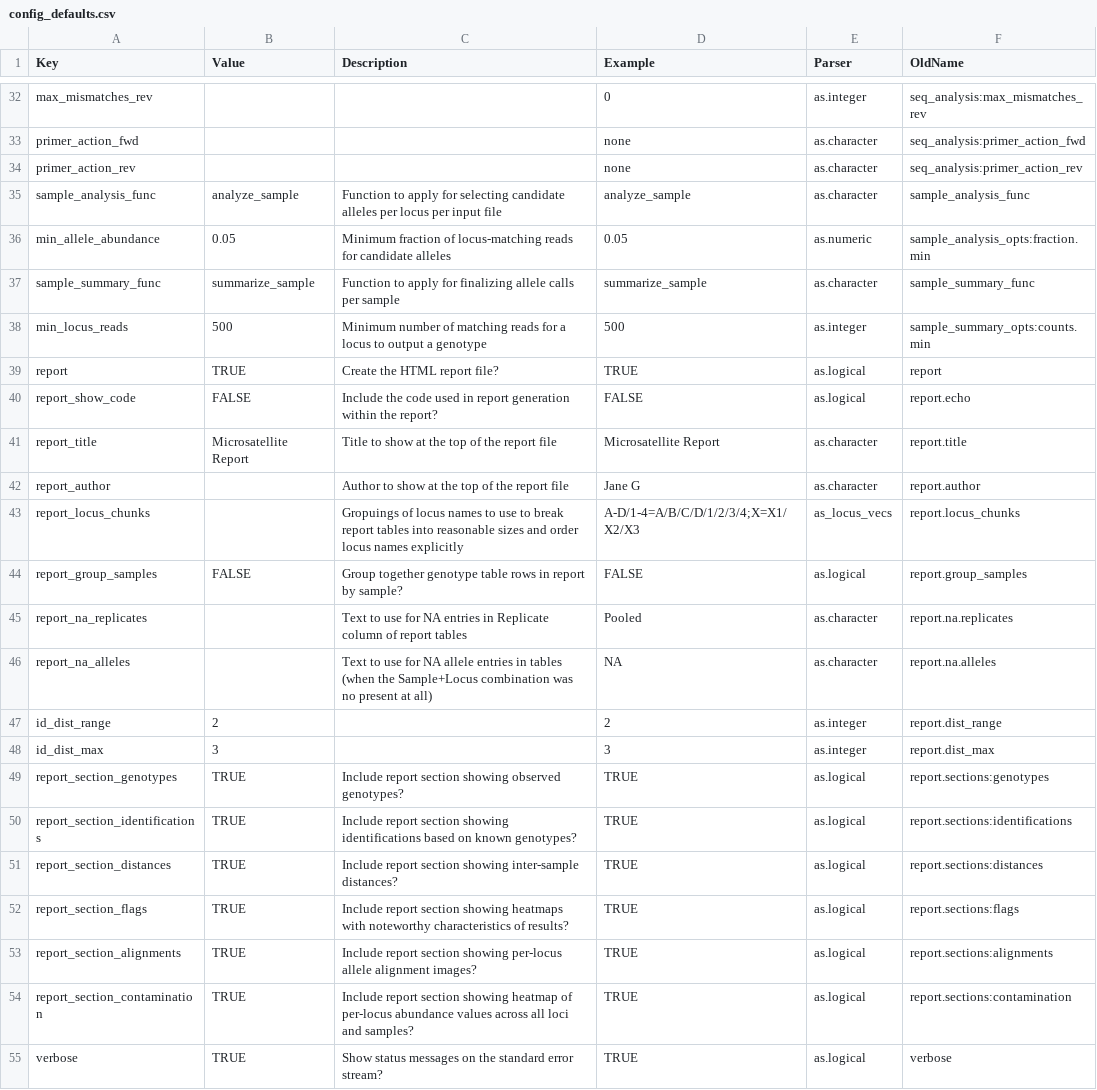
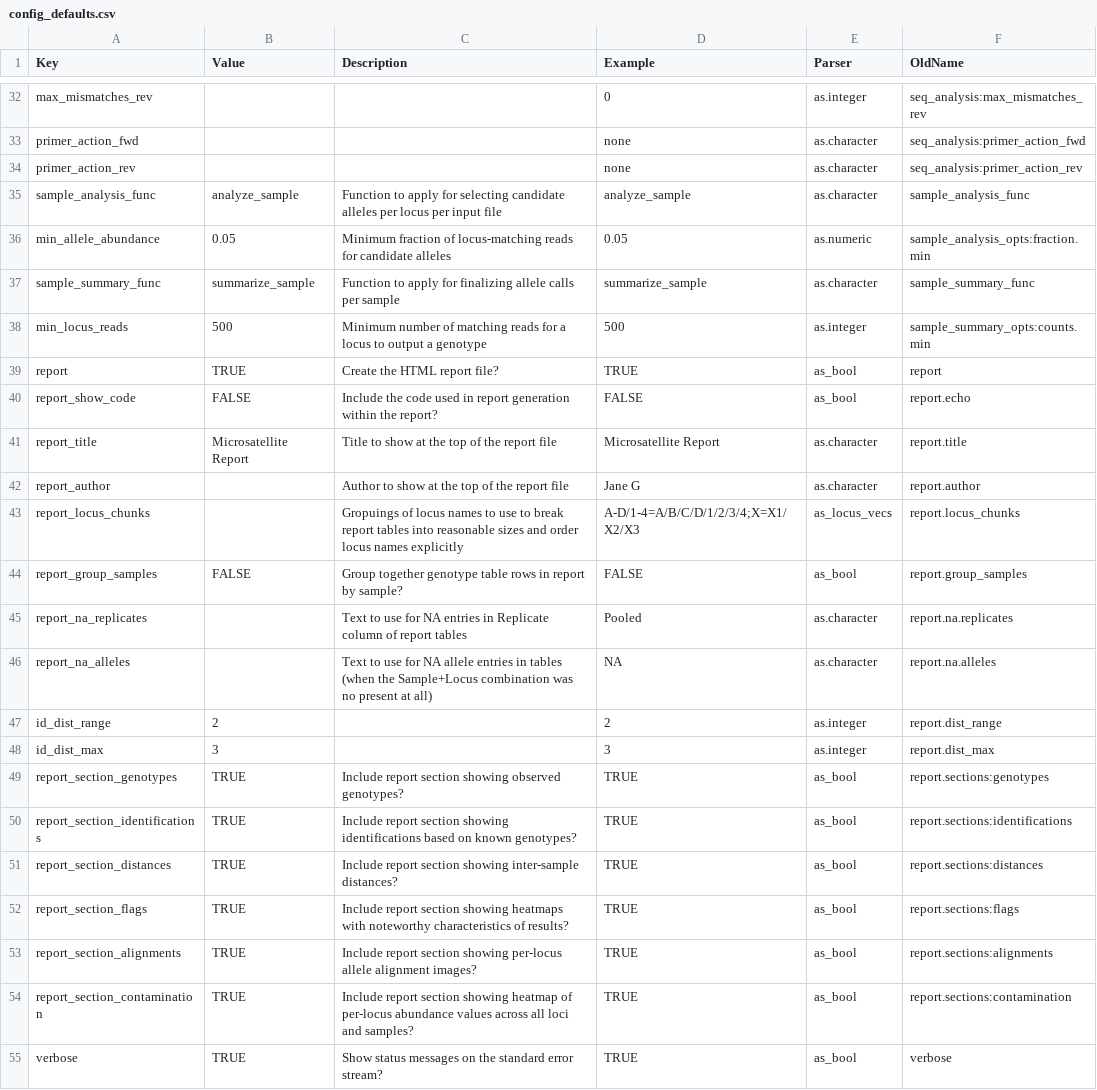
Before and after one commit to ShawHahnLab/chiimp, a CSV file: inst/extdata/config_defaults.csv, drawn as a sheet; only a part is shown, gaps mark what is left out; the diff covers the shown part only.

```diff
--- a/inst/extdata/config_defaults.csv
+++ b/inst/extdata/config_defaults.csv
@@ -38,4 +38,4 @@ sample_summary_func,summarize_sample,Function to apply for finalizing allele cal
 min_locus_reads,500,Minimum number of matching reads for a locus to output a genotype,500,as.integer,sample_summary_opts:counts.min
-report,TRUE,Create the HTML report file?,TRUE,as.logical,report
-report_show_code,FALSE,Include the code used in report generation within the report?,FALSE,as.logical,report.echo
+report,TRUE,Create the HTML report file?,TRUE,as_bool,report
+report_show_code,FALSE,Include the code used in report generation within the report?,FALSE,as_bool,report.echo
 report_title,Microsatellite Report,Title to show at the top of the report file,Microsatellite Report,as.character,report.title
@@ -43,3 +43,3 @@ report_author,,Author to show at the top of the report file,Jane G,as.character,
 report_locus_chunks,,Gropuings of locus names to use to break report tables into reasonable sizes and order locus names explicitly,A-D/1-4=A/B/C/D/1/2/3/4;X=X1/X2/X3,as_locus_vecs,report.locus_chunks
-report_group_samples,FALSE,Group together genotype table rows in report by sample?,FALSE,as.logical,report.group_samples
+report_group_samples,FALSE,Group together genotype table rows in report by sample?,FALSE,as_bool,report.group_samples
 report_na_replicates,,Text to use for NA entries in Replicate column of report tables,Pooled,as.character,report.na.replicates
@@ -48,8 +48,8 @@ id_dist_range,2,,2,as.integer,report.dist_range
 id_dist_max,3,,3,as.integer,report.dist_max
-report_section_genotypes,TRUE,Include report section showing observed genotypes?,TRUE,as.logical,report.sections:genotypes
-report_section_identifications,TRUE,Include report section showing identifications based on known genotypes?,TRUE,as.logical,report.sections:identifications
-report_section_distances,TRUE,Include report section showing inter-sample distances?,TRUE,as.logical,report.sections:distances
-report_section_flags,TRUE,Include report section showing heatmaps with noteworthy characteristics of results?,TRUE,as.logical,report.sections:flags
-report_section_alignments,TRUE,Include report section showing per-locus allele alignment images?,TRUE,as.logical,report.sections:alignments
-report_section_contamination,TRUE,Include report section showing heatmap of per-locus abundance values across all loci and samples?,TRUE,as.logical,report.sections:contamination
-verbose,TRUE,Show status messages on the standard error stream?,TRUE,as.logical,verbose
+report_section_genotypes,TRUE,Include report section showing observed genotypes?,TRUE,as_bool,report.sections:genotypes
+report_section_identifications,TRUE,Include report section showing identifications based on known genotypes?,TRUE,as_bool,report.sections:identifications
+report_section_distances,TRUE,Include report section showing inter-sample distances?,TRUE,as_bool,report.sections:distances
+report_section_flags,TRUE,Include report section showing heatmaps with noteworthy characteristics of results?,TRUE,as_bool,report.sections:flags
+report_section_alignments,TRUE,Include report section showing per-locus allele alignment images?,TRUE,as_bool,report.sections:alignments
+report_section_contamination,TRUE,Include report section showing heatmap of per-locus abundance values across all loci and samples?,TRUE,as_bool,report.sections:contamination
+verbose,TRUE,Show status messages on the standard error stream?,TRUE,as_bool,verbose
```
Also changed, not shown: 15 edited cells elsewhere in this file, 2 other files.
